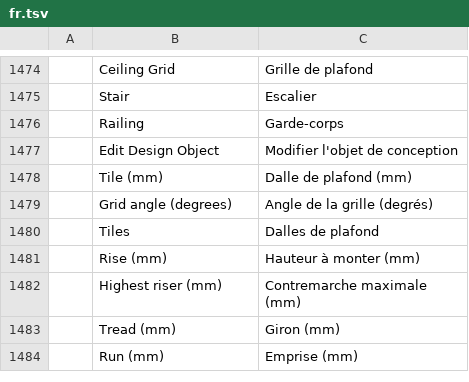
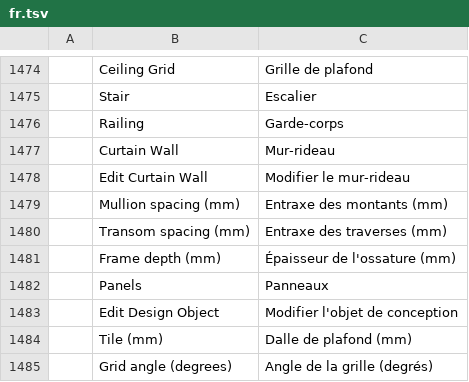
Before and after one commit to Dievartis/cadcraft, a TSV file: crates/ui-egui/src/i18n/fr.tsv, drawn as a sheet; only a part is shown, gaps mark what is left out; the shorter side is filled out with more unchanged rows.

Commit message:
perso: curtain wall (CURTAINADD, CURTAINEDIT, properties, takeoff)

```diff
--- a/crates/ui-egui/src/i18n/fr.tsv
+++ b/crates/ui-egui/src/i18n/fr.tsv
@@ -1476,2 +1476,8 @@
 	Railing	Garde-corps
+	Curtain Wall	Mur-rideau
+	Edit Curtain Wall	Modifier le mur-rideau
+	Mullion spacing (mm)	Entraxe des montants (mm)
+	Transom spacing (mm)	Entraxe des traverses (mm)
+	Frame depth (mm)	Épaisseur de l'ossature (mm)
+	Panels	Panneaux
 	Edit Design Object	Modifier l'objet de conception
```
Also changed, not shown: crates/ui-egui/src/i18n/zh.tsv, 11 other files.
